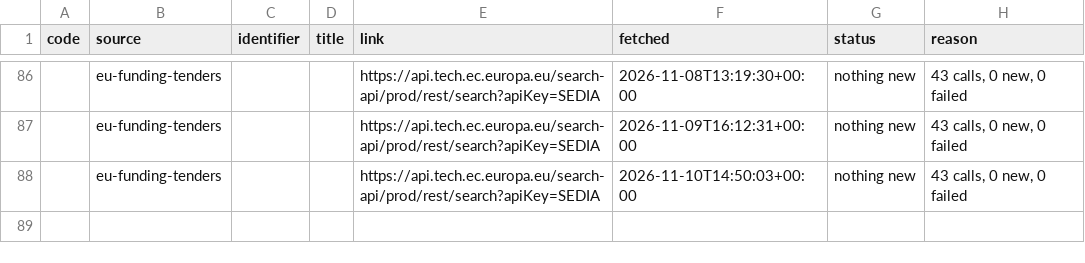
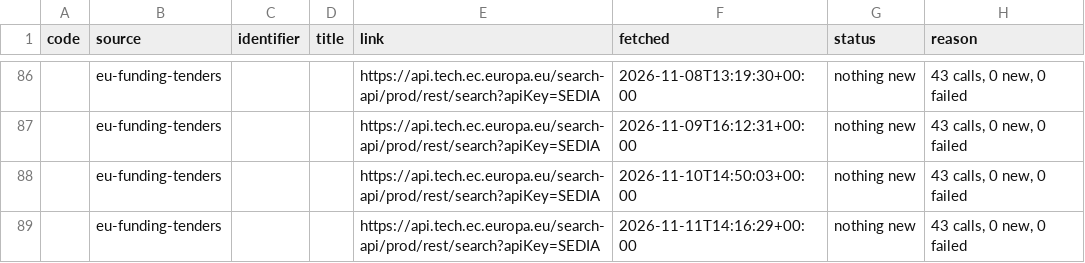
Before and after one commit to civicliteracies/field-monitoring-pipeline, a CSV file: data/raw/log.csv, drawn as a sheet; only a part is shown, gaps mark what is left out; the diff names each change by its address in the sheet, - before the commit and + after, or states it on an @@ line.

```diff
--- a/data/raw/log.csv
+++ b/data/raw/log.csv
+row 89:  | eu-funding-tenders |  |  | https://api.tech.ec.europa.eu/search-api/prod/rest/search?apiKey=SEDIA | 2026-11-11T14:16:29+00:00 | nothing new | 43 calls, 0 new, 0 failed
```
